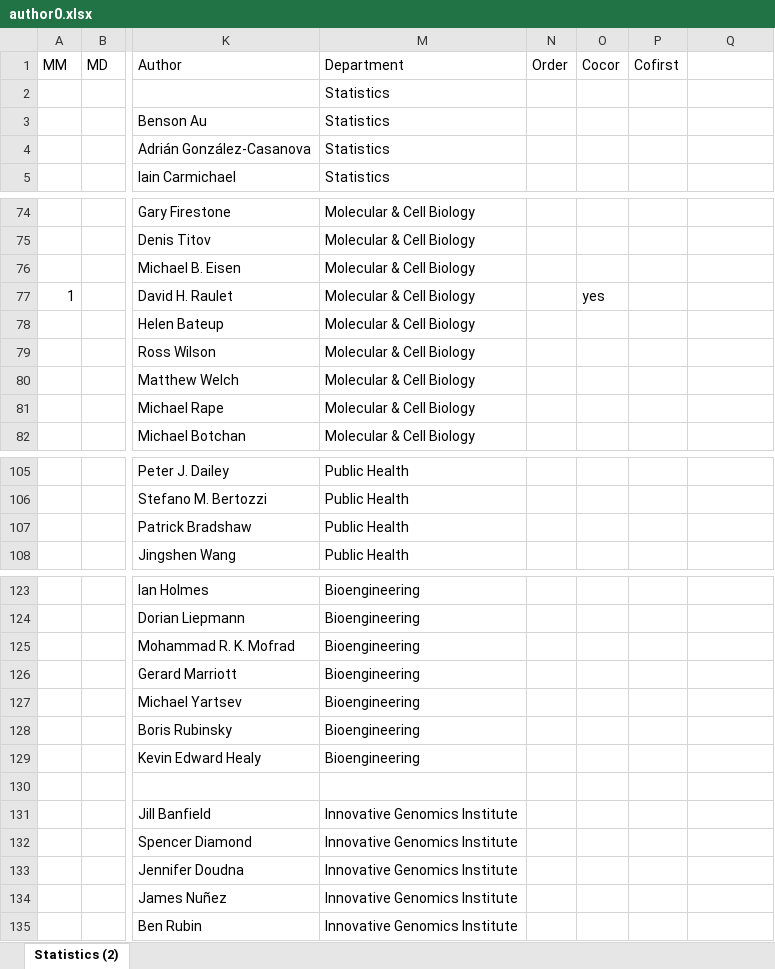
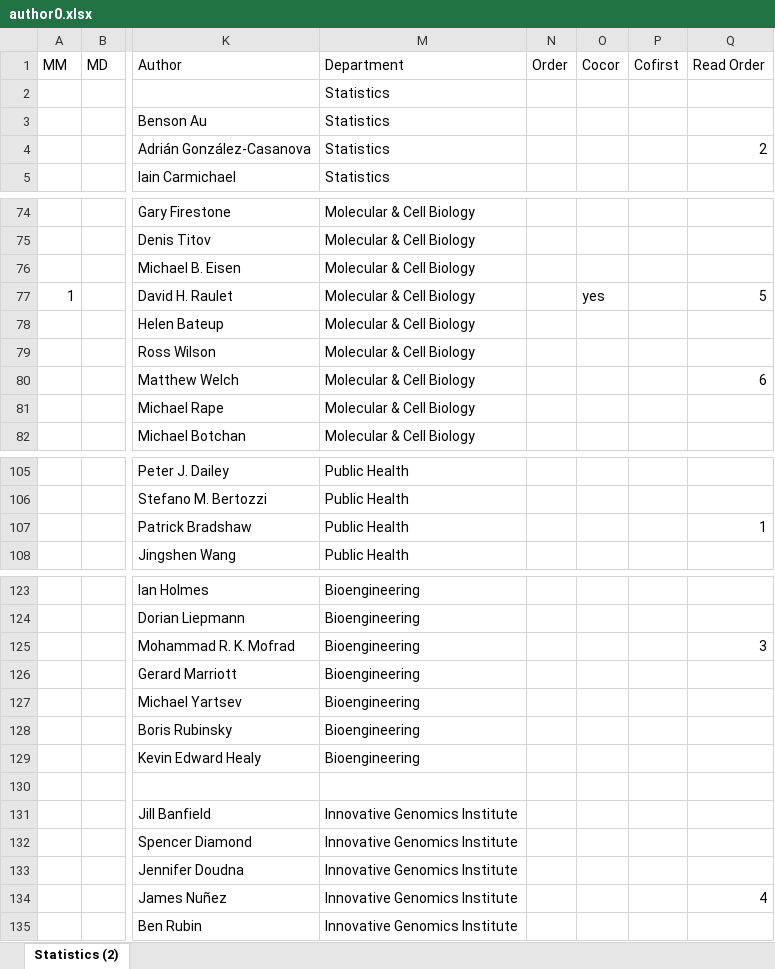
Before and after one commit to tuobangli/author_ber11, an Excel workbook: author0.xlsx, sheet Statistics (2), drawn as a sheet; only a part is shown, gaps mark what is left out; values as stored, in another font and other column widths than the file's, no borders; the diff names each change by its address in the sheet, - before the commit and + after, or states it on an @@ line.

Commit message:
Add files via upload

```diff
--- a/author0.xlsx (sheet Statistics (2))
+++ b/author0.xlsx (sheet Statistics (2))
-Q1: (empty)
+Q1: Read Order
-Q4: (empty)
+Q4: 2
-Q77: (empty)
+Q77: 5
-Q80: (empty)
+Q80: 6
-Q107: (empty)
+Q107: 1
-Q125: (empty)
+Q125: 3
-Q134: (empty)
+Q134: 4
```
